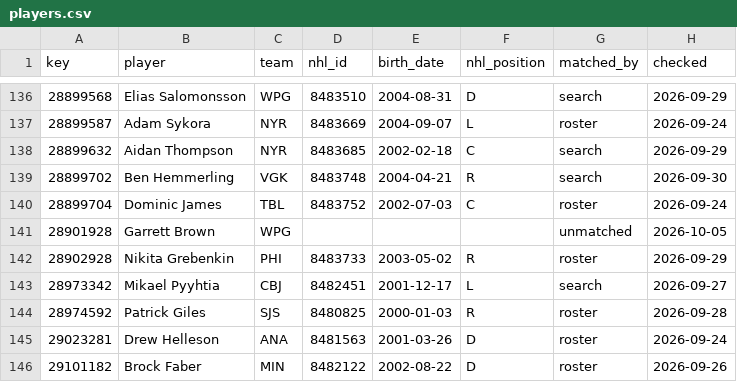
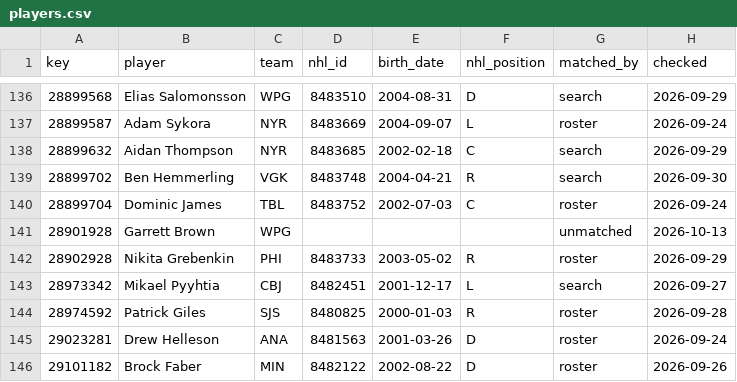
Before and after one commit to ajpayzant/NHL-Injury-Tool, a CSV file: data/nhl/players.csv, drawn as a sheet; only a part is shown, gaps mark what is left out.

```diff
--- a/data/nhl/players.csv
+++ b/data/nhl/players.csv
@@ -140,3 +140,3 @@ key,player,team,nhl_id,birth_date,nhl_position,matched_by,checked
 28899704,Dominic James,TBL,8483752,2002-07-03,C,roster,2026-09-24
-28901928,Garrett Brown,WPG,,,,unmatched,2026-10-05
+28901928,Garrett Brown,WPG,,,,unmatched,2026-10-13
 28902928,Nikita Grebenkin,PHI,8483733,2003-05-02,R,roster,2026-09-29
```
Also changed, not shown: data/events.csv, data/injuries.csv, 2 other files.
